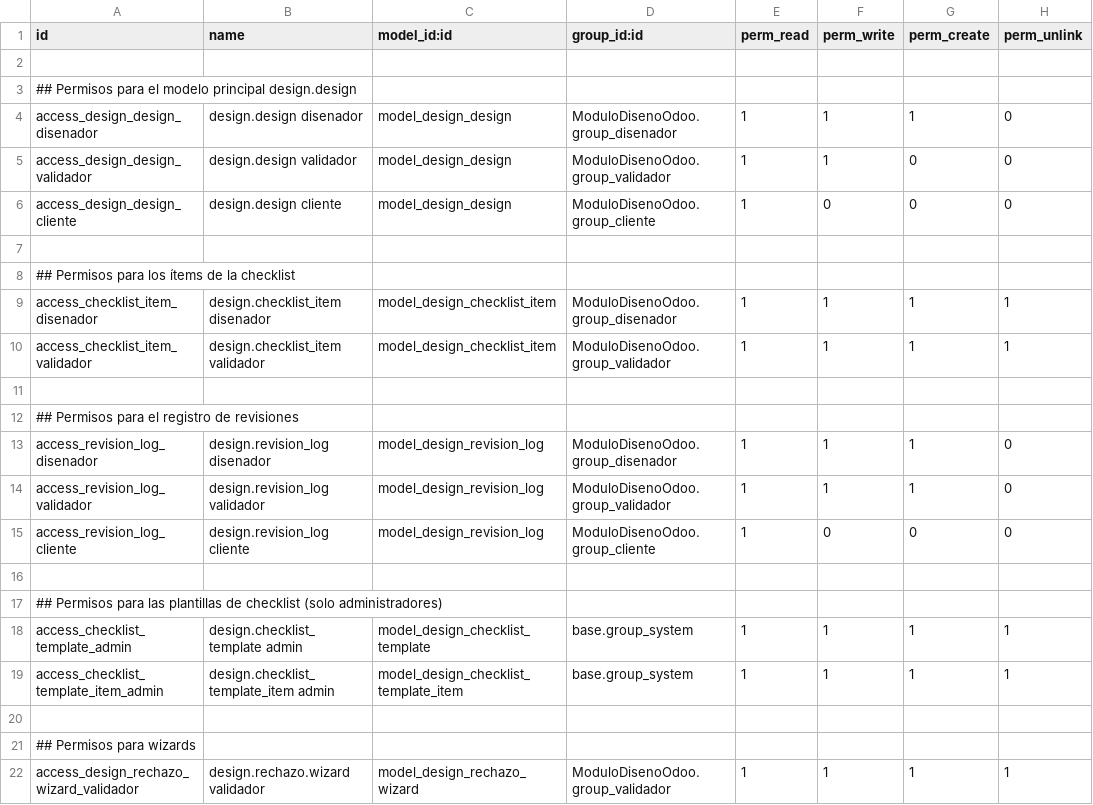
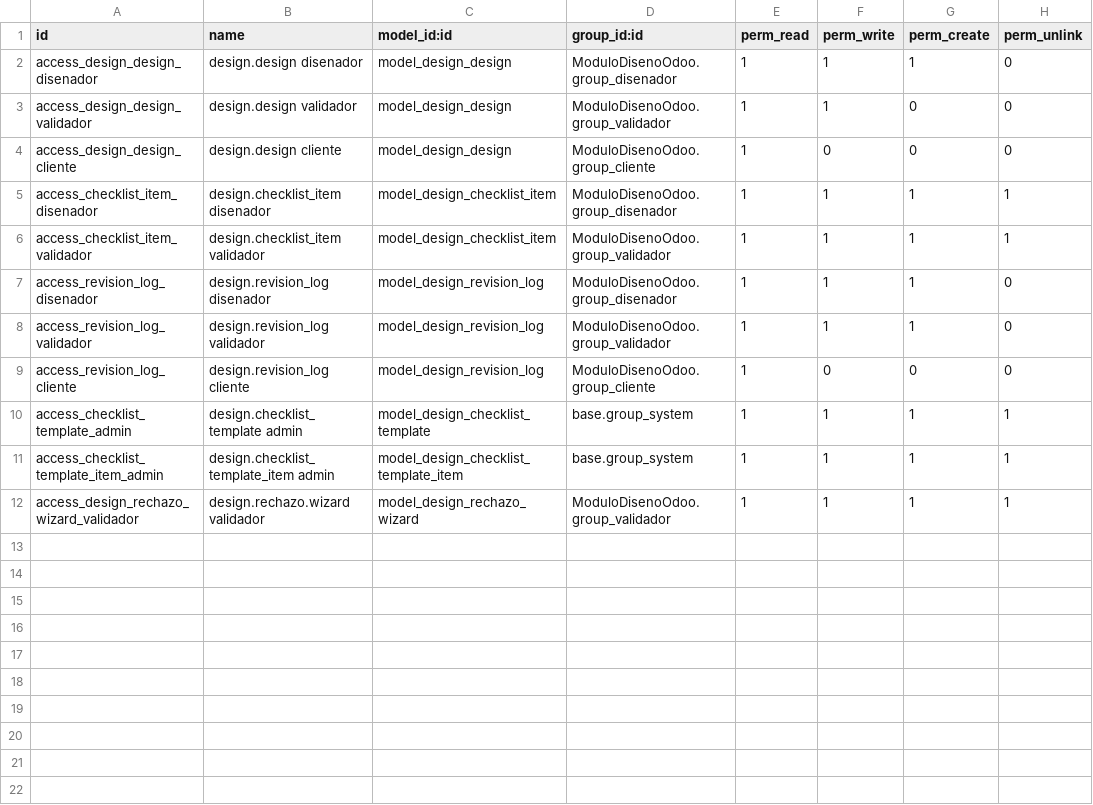
Before and after one commit to NahuelDumo/ModuloDise-oOdoo, a CSV file: security/ir.model.access.csv, drawn as a sheet; the diff names each change by its address in the sheet, - before the commit and + after, or states it on an @@ line.

Commit message:
cambios en el csv

```diff
--- a/security/ir.model.access.csv
+++ b/security/ir.model.access.csv
-row 2: (empty)
-row 3: ## Permisos para el modelo principal design.design
-row 7: (empty)
-row 8: ## Permisos para los ítems de la checklist
-row 11: (empty)
-row 12: ## Permisos para el registro de revisiones
-row 16: (empty)
-row 17: ## Permisos para las plantillas de checklist (solo administradores)
-row 20: (empty)
-row 21: ## Permisos para wizards
```
